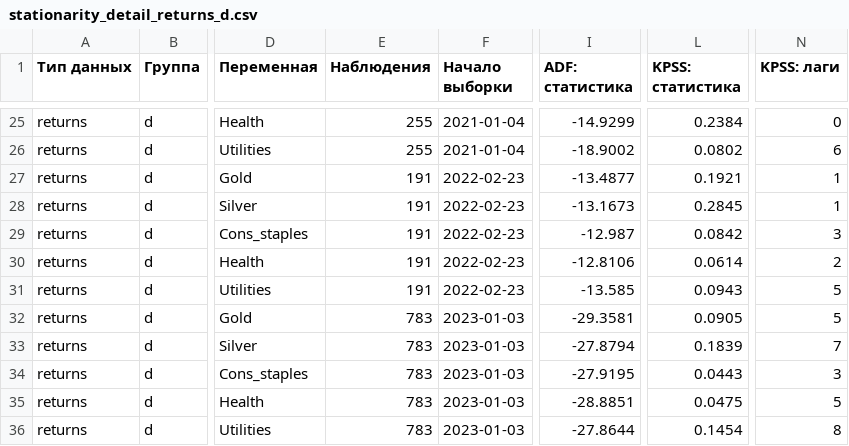
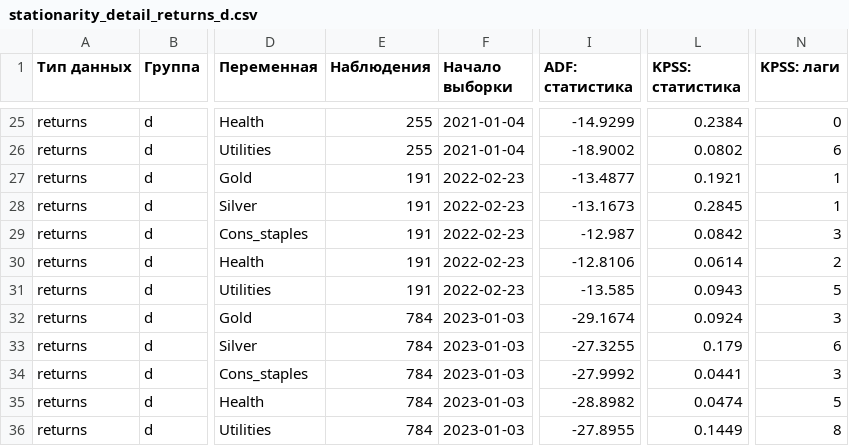
Before and after one commit to LizaB-portfolio/dynamic-relationships-between-gold-silver-and-sector-stocks, a CSV file: outputs/econometric_tests/tables/stationarity_detail_returns_d.csv, drawn as a sheet; only a part is shown, gaps mark what is left out; the diff names each change by its address in the sheet, - before the commit and + after, or states it on an @@ line.

```diff
--- a/outputs/econometric_tests/tables/stationarity_detail_returns_d.csv
+++ b/outputs/econometric_tests/tables/stationarity_detail_returns_d.csv
-E32:E36 (Наблюдения): 783
+E32:E36 (Наблюдения): 784
-I32 (ADF: статистика): -29.3581
+I32 (ADF: статистика): -29.1674
-L32 (KPSS: статистика): 0.0905
+L32 (KPSS: статистика): 0.0924
-N32 (KPSS: лаги): 5
+N32 (KPSS: лаги): 3
-I33 (ADF: статистика): -27.8794
+I33 (ADF: статистика): -27.3255
-L33 (KPSS: статистика): 0.1839
+L33 (KPSS: статистика): 0.179
-N33 (KPSS: лаги): 7
+N33 (KPSS: лаги): 6
-I34 (ADF: статистика): -27.9195
+I34 (ADF: статистика): -27.9992
-L34 (KPSS: статистика): 0.0443
+L34 (KPSS: статистика): 0.0441
-I35 (ADF: статистика): -28.8851
+I35 (ADF: статистика): -28.8982
-L35 (KPSS: статистика): 0.0475
+L35 (KPSS: статистика): 0.0474
-I36 (ADF: статистика): -27.8644
+I36 (ADF: статистика): -27.8955
-L36 (KPSS: статистика): 0.1454
+L36 (KPSS: статистика): 0.1449
```
Also changed, not shown: outputs/econometric_tests/lag_selection_details.csv, outputs/econometric_tests/stationarity_tests.csv, 14 other files.
